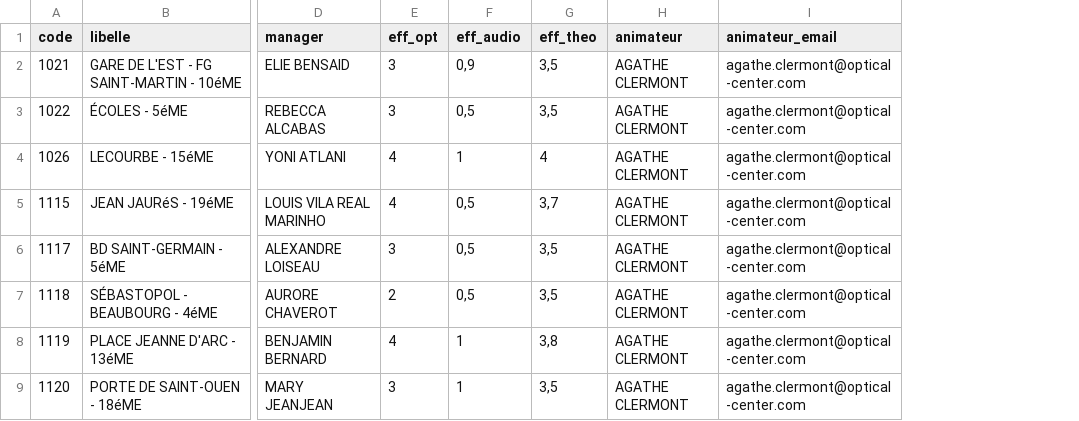
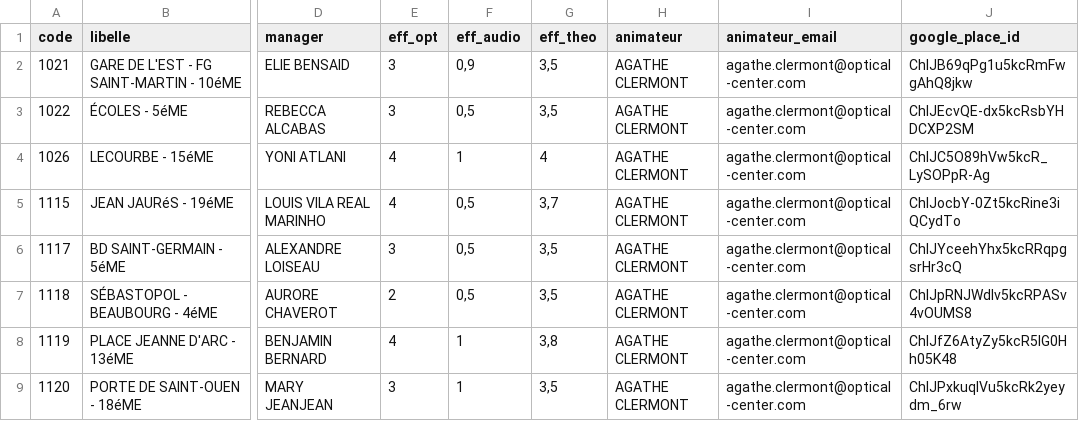
Before and after one commit to olibaroukh/bilan-passage, a CSV file: magasins.csv, drawn as a sheet; only a part is shown, gaps mark what is left out; the diff names each change by its address in the sheet, - before the commit and + after, or states it on an @@ line.

Commit message:
Add files via upload

```diff
--- a/magasins.csv
+++ b/magasins.csv
+column J (google_place_id), rows 2-9: ChIJB69qPg1u5kcRmFwgAhQ8jkw | ChIJEcvQE-dx5kcRsbYHDCXP2SM | ChIJC5O89hVw5kcR_LySOPpR-Ag | ChIJocbY-0Zt5kcRine3iQCydTo | ChIJYceehYhx5kcRRqpgsrHr3cQ | ChIJpRNJWdlv5kcRPASv4vOUMS8 | ChIJfZ6AtyZy5kcR5IG0Hh05K48 | ChIJPxkuqlVu5kcRk2yeydm_6rw
```
